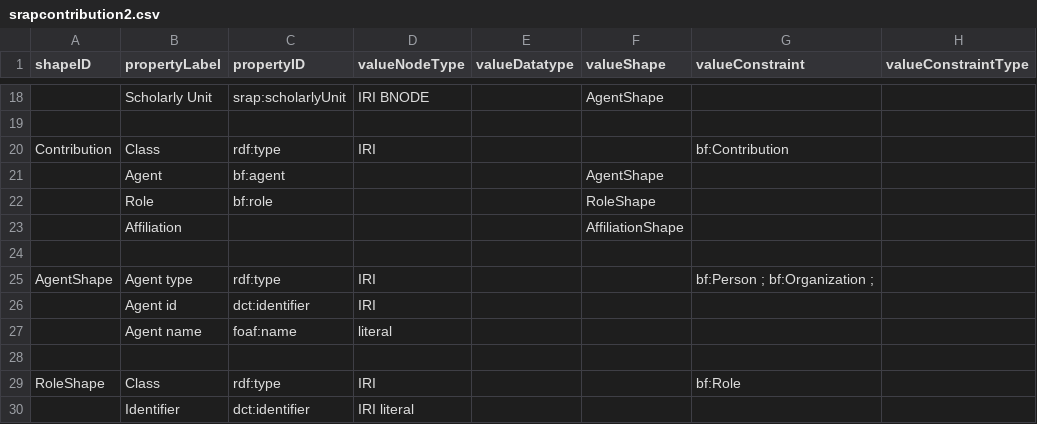
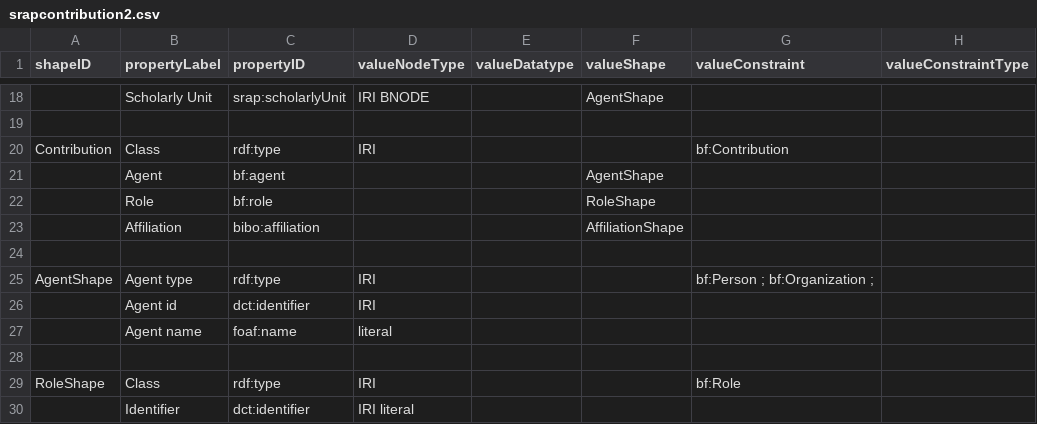
Before and after one commit to dcmi/dc-srap, a CSV file: proposals/srapcontribution2.csv, drawn as a sheet; only a part is shown, gaps mark what is left out; the diff names each change by its address in the sheet, - before the commit and + after, or states it on an @@ line.

Commit message:
fixed affiliation by adding bibo:affiliation as property

```diff
--- a/proposals/srapcontribution2.csv
+++ b/proposals/srapcontribution2.csv
-C23 (propertyID): (empty)
+C23 (propertyID): bibo:affiliation
```
